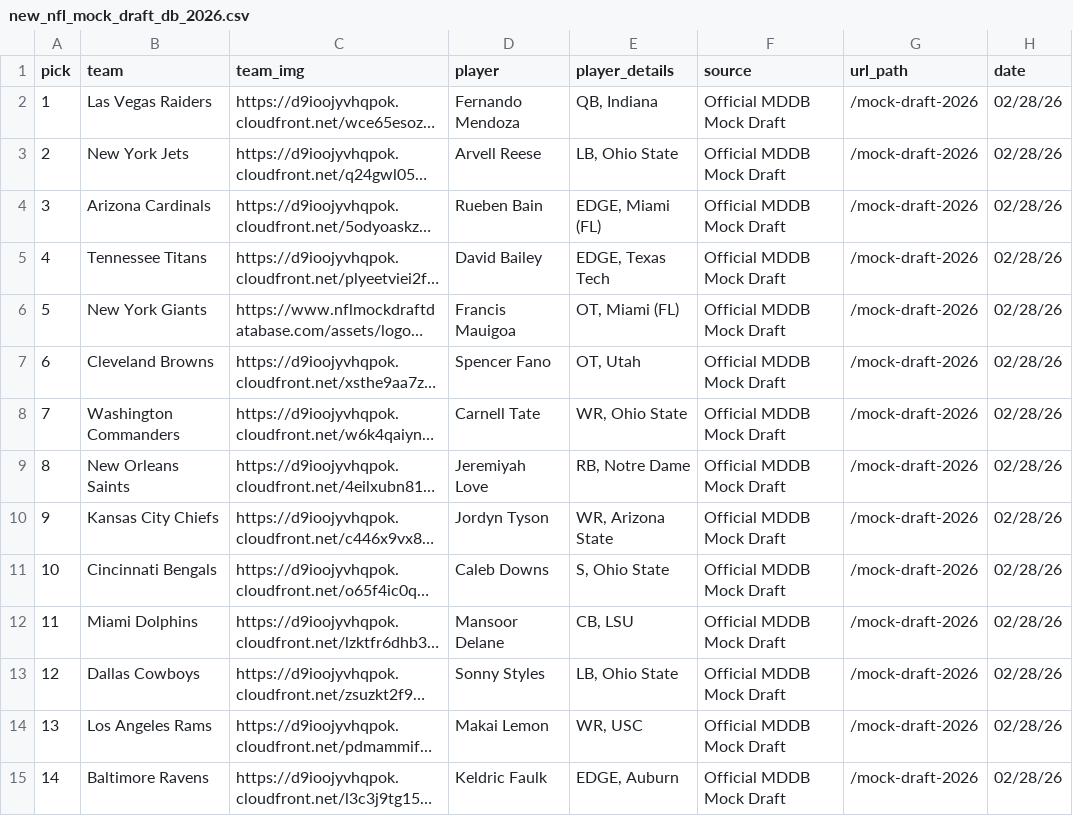
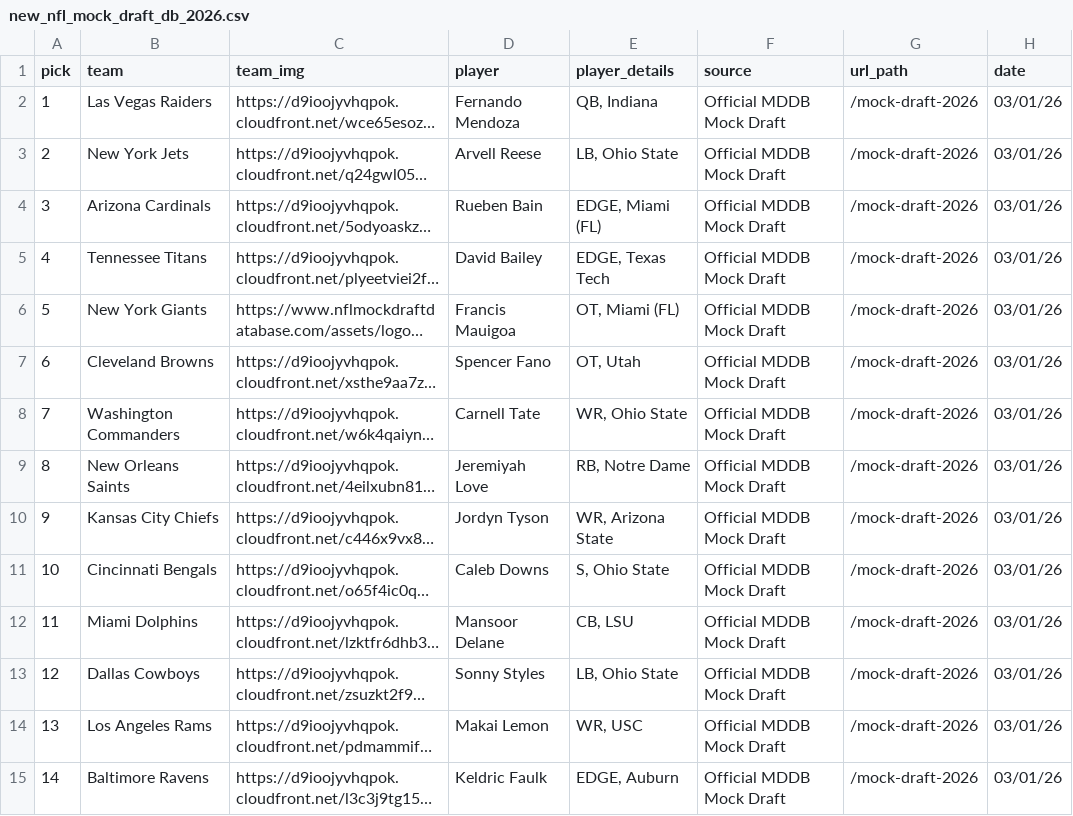
Before and after one commit to aaroncolesmith/data_nfl_mock_draft, a CSV file: data/new_nfl_mock_draft_db_2026.csv, drawn as a sheet; only a part is shown; long unchanged cells end in …; the diff covers the shown part only; the diff names each change by its address in the sheet, - before the commit and + after, or states it on an @@ line.

Commit message:
Update data

```diff
--- a/data/new_nfl_mock_draft_db_2026.csv
+++ b/data/new_nfl_mock_draft_db_2026.csv
-H2:H15 (date): 02/28/26
+H2:H15 (date): 03/01/26
```
Also changed, not shown: 42 edited cells elsewhere in this file, 1 other file.
